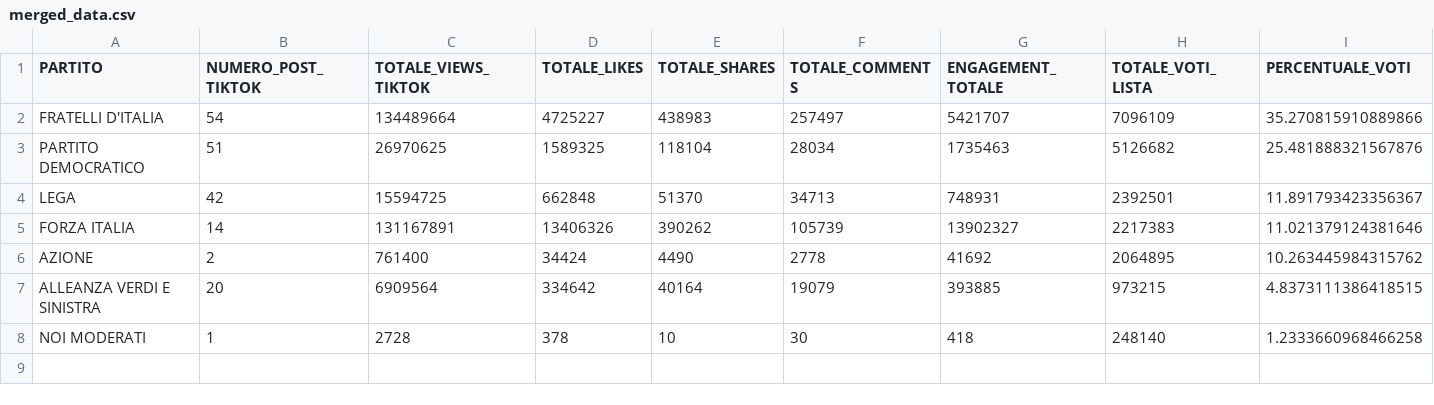
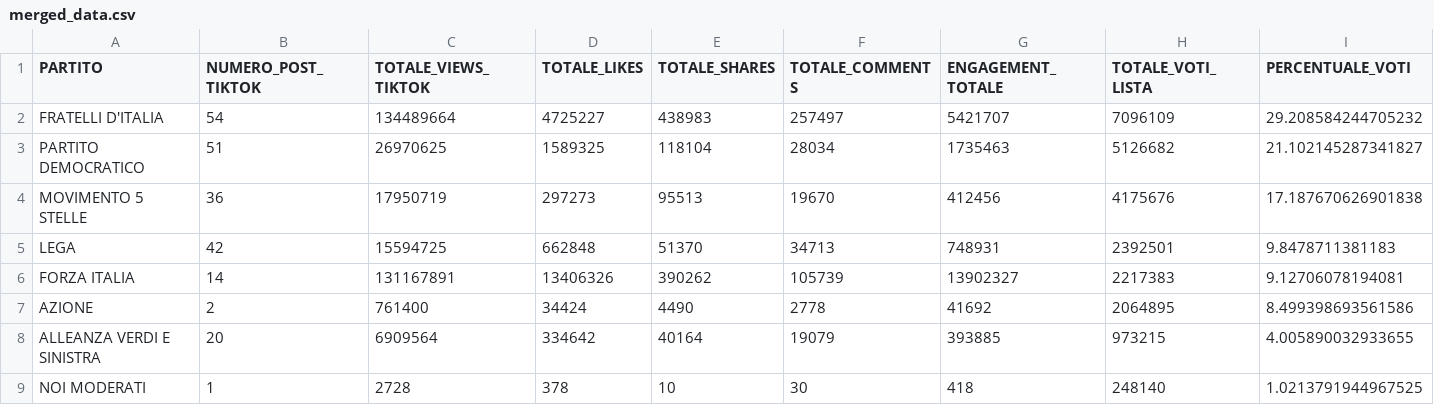
Before and after one commit to lilSultano/analisi-engagement-tiktok-elezioni-2022, a CSV file: src/output-data/merged_data.csv, drawn as a sheet.

```diff
--- a/src/output-data/merged_data.csv
+++ b/src/output-data/merged_data.csv
@@ -1,8 +1,9 @@
 PARTITO,NUMERO_POST_TIKTOK,TOTALE_VIEWS_TIKTOK,TOTALE_LIKES,TOTALE_SHARES,TOTALE_COMMENTS,ENGAGEMENT_TOTALE,TOTALE_VOTI_LISTA,PERCENTUALE_VOTI
-FRATELLI D'ITALIA,54,134489664,4725227,438983,257497,5421707,7096109,35.270815910889866
-PARTITO DEMOCRATICO,51,26970625,1589325,118104,28034,1735463,5126682,25.481888321567876
-LEGA,42,15594725,662848,51370,34713,748931,2392501,11.891793423356367
-FORZA ITALIA,14,131167891,13406326,390262,105739,13902327,2217383,11.021379124381646
-AZIONE,2,761400,34424,4490,2778,41692,2064895,10.263445984315762
-ALLEANZA VERDI E SINISTRA,20,6909564,334642,40164,19079,393885,973215,4.8373111386418515
-NOI MODERATI,1,2728,378,10,30,418,248140,1.2333660968466258
+FRATELLI D'ITALIA,54,134489664,4725227,438983,257497,5421707,7096109,29.208584244705232
+PARTITO DEMOCRATICO,51,26970625,1589325,118104,28034,1735463,5126682,21.102145287341827
+MOVIMENTO 5 STELLE,36,17950719,297273,95513,19670,412456,4175676,17.187670626901838
+LEGA,42,15594725,662848,51370,34713,748931,2392501,9.8478711381183
+FORZA ITALIA,14,131167891,13406326,390262,105739,13902327,2217383,9.12706078194081
+AZIONE,2,761400,34424,4490,2778,41692,2064895,8.499398693561586
+ALLEANZA VERDI E SINISTRA,20,6909564,334642,40164,19079,393885,973215,4.005890032933655
+NOI MODERATI,1,2728,378,10,30,418,248140,1.0213791944967525
```
Also changed, not shown: 2 other files.
